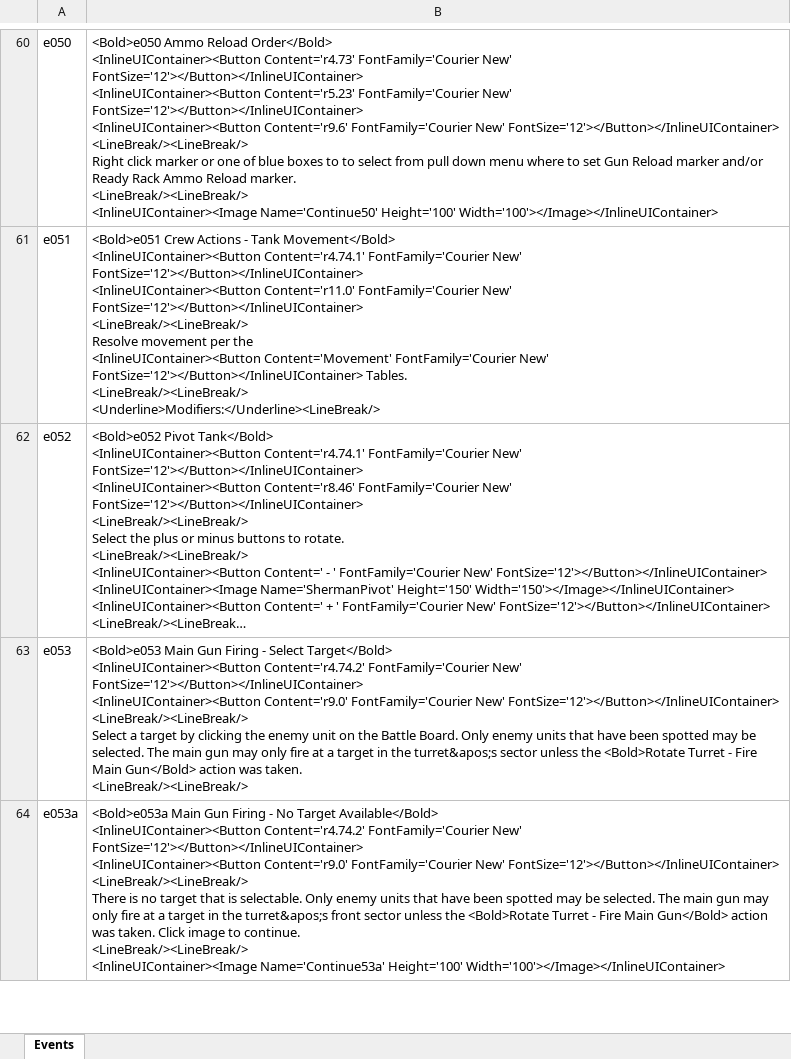
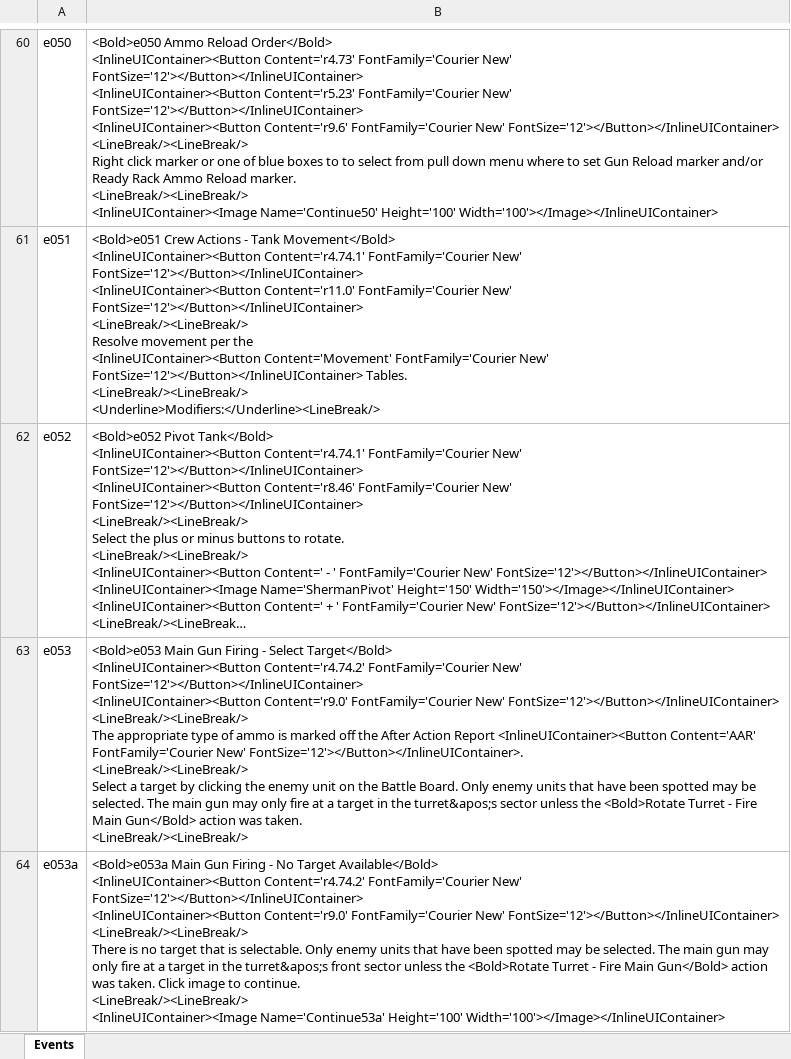
Before and after one commit to happysulla/PattonsBest, an Excel workbook: DesignDocs/Events.xlsx, sheet Events, drawn as a sheet; only a part is shown, gaps mark what is left out; long unchanged cells end in …; values as stored, in another font and other column widths than the file's, no borders; ↵ is a line break in a cell; the diff covers the shown part only; the diff names each change by its address in the sheet, - before the commit and + after, or states it on an @@ line.

```diff
--- a/DesignDocs/Events.xlsx (sheet Events)
+++ b/DesignDocs/Events.xlsx (sheet Events)
-B63: …FontSize='12'></Button></InlineUIContainer> ↵ <LineBreak/><LineBreak/> ↵ Select a…
+B63: …FontSize='12'></Button></InlineUIContainer> ↵ <LineBreak/><LineBreak/> ↵ The appropriate type of ammo is marked off the After Action Report <InlineUIContainer><Button Content='AAR' FontFamily='Courier New' FontSize='12'></Button></InlineUIContainer>. ↵ <LineBreak/><LineBreak/> ↵ Select a…
```
Also changed, not shown: 2 edited cells elsewhere in this sheet, 7 other files.
